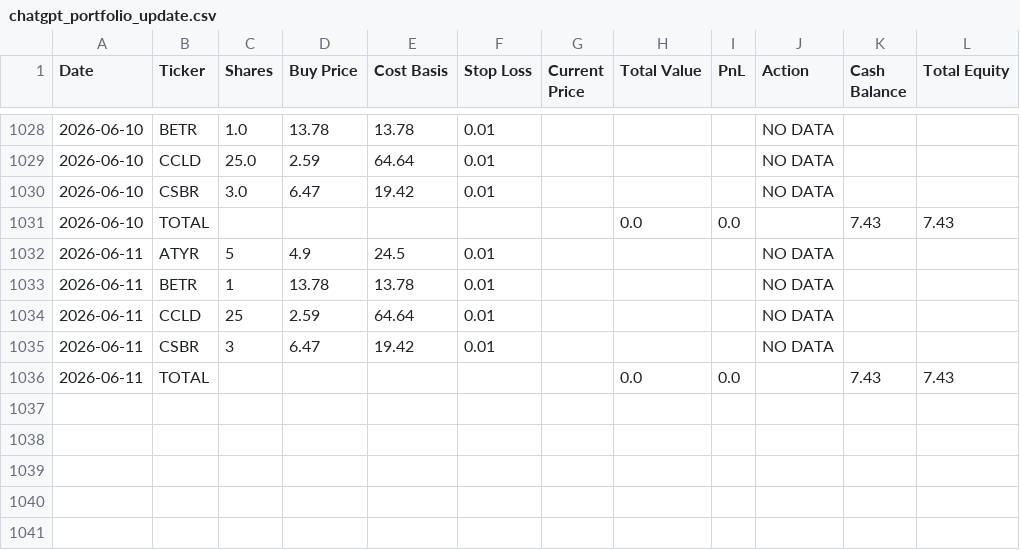
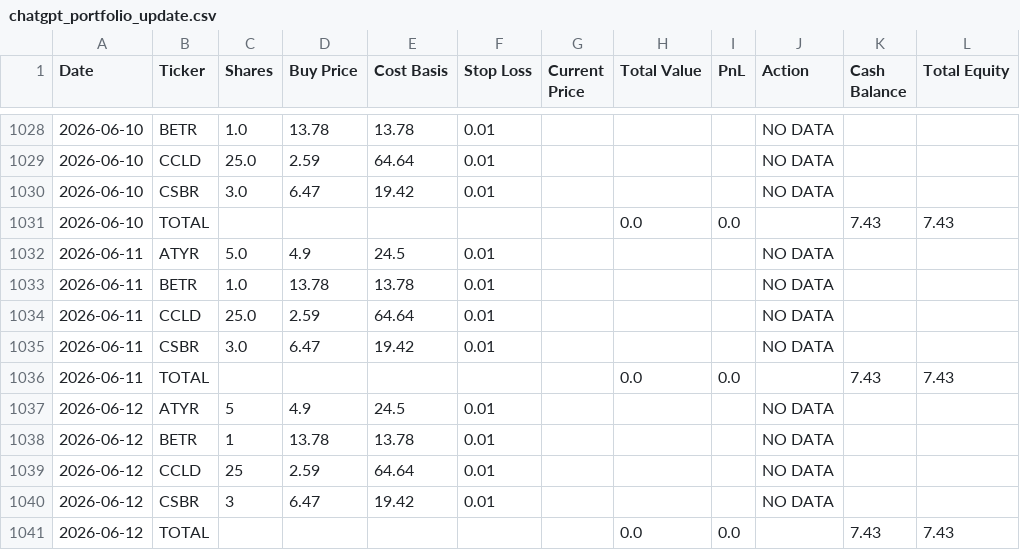
Before and after one commit to jamesgoodwin/ChatGPT-Micro-Cap-Experiment, a CSV file: Scripts and CSV Files/chatgpt_portfolio_update.csv, drawn as a sheet; only a part is shown, gaps mark what is left out.

```diff
--- a/Scripts and CSV Files/chatgpt_portfolio_update.csv
+++ b/Scripts and CSV Files/chatgpt_portfolio_update.csv
@@ -1031,6 +1031,11 @@ Date,Ticker,Shares,Buy Price,Cost Basis,Stop Loss,Current Price,Total Value,PnL,
 2026-06-10,TOTAL,,,,,,0.0,0.0,,7.43,7.43
-2026-06-11,ATYR,5,4.9,24.5,0.01,,,,NO DATA,,
-2026-06-11,BETR,1,13.78,13.78,0.01,,,,NO DATA,,
-2026-06-11,CCLD,25,2.59,64.64,0.01,,,,NO DATA,,
-2026-06-11,CSBR,3,6.47,19.42,0.01,,,,NO DATA,,
+2026-06-11,ATYR,5.0,4.9,24.5,0.01,,,,NO DATA,,
+2026-06-11,BETR,1.0,13.78,13.78,0.01,,,,NO DATA,,
+2026-06-11,CCLD,25.0,2.59,64.64,0.01,,,,NO DATA,,
+2026-06-11,CSBR,3.0,6.47,19.42,0.01,,,,NO DATA,,
 2026-06-11,TOTAL,,,,,,0.0,0.0,,7.43,7.43
+2026-06-12,ATYR,5,4.9,24.5,0.01,,,,NO DATA,,
+2026-06-12,BETR,1,13.78,13.78,0.01,,,,NO DATA,,
+2026-06-12,CCLD,25,2.59,64.64,0.01,,,,NO DATA,,
+2026-06-12,CSBR,3,6.47,19.42,0.01,,,,NO DATA,,
+2026-06-12,TOTAL,,,,,,0.0,0.0,,7.43,7.43
```
Also changed, not shown: 3 other files.
